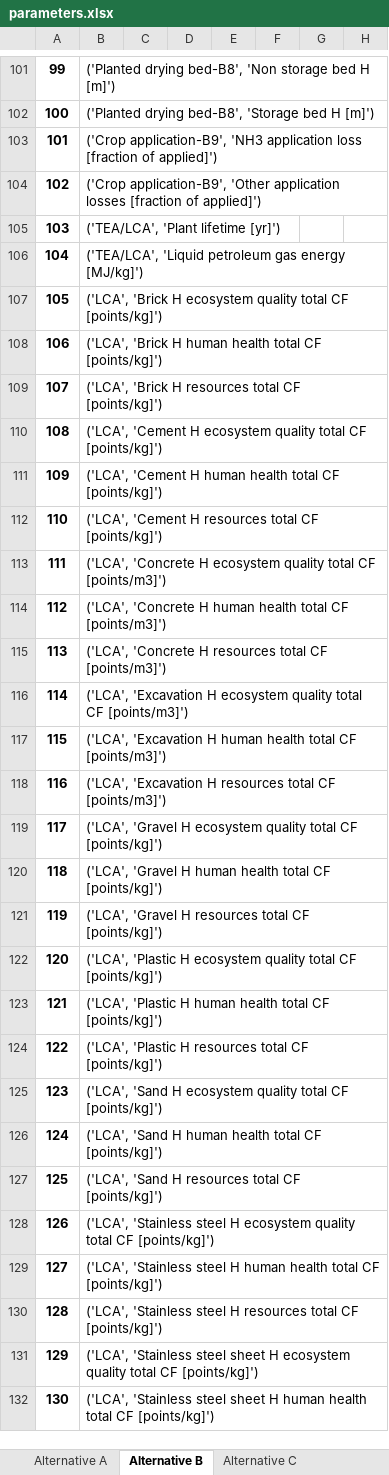
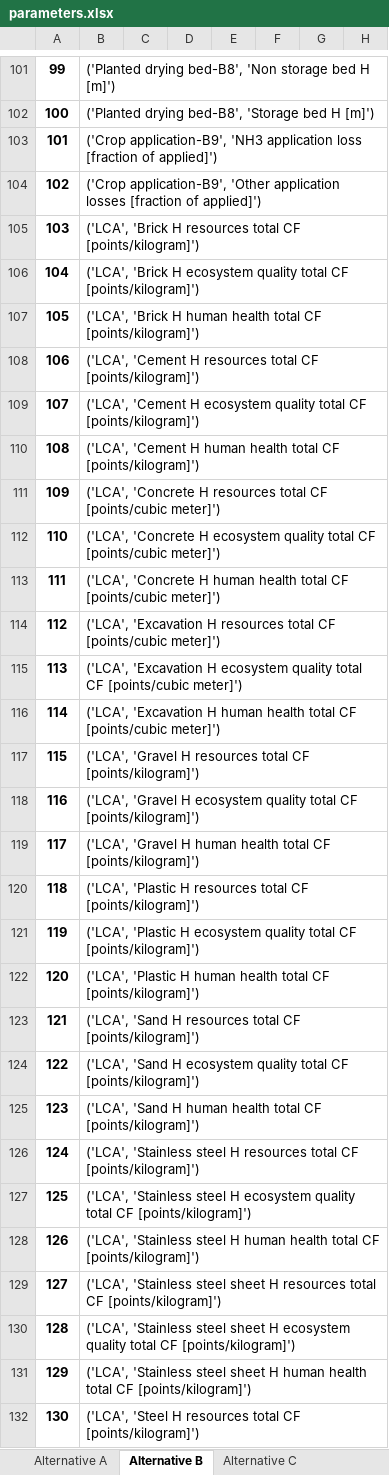
Before and after one commit to QSD-Group/DMsan, an Excel workbook: dmsan/bwaise/scores/parameters.xlsx, sheet Alternative B, drawn as a sheet; only a part is shown, gaps mark what is left out; values as stored, in another font and other column widths than the file's, no borders; the diff covers the shown part only; the diff names each change by its address in the sheet, - before the commit and + after, or states it on an @@ line.

```diff
--- a/dmsan/bwaise/scores/parameters.xlsx (sheet Alternative B)
+++ b/dmsan/bwaise/scores/parameters.xlsx (sheet Alternative B)
-B105: ('TEA/LCA', 'Plant lifetime [yr]')
+B105: ('LCA', 'Brick H resources total CF [points/kilogram]')
-B106: ('TEA/LCA', 'Liquid petroleum gas energy [MJ/kg]')
+B106: ('LCA', 'Brick H ecosystem quality total CF [points/kilogram]')
-B107: …'Brick H ecosystem quality total CF [points/kg]')
+B107: …'Brick H human health total CF [points/kilogram]')
-B108: ('LCA', 'Brick H human health total CF [points/kg]')
+B108: ('LCA', 'Cement H resources total CF [points/kilogram]')
-B109: ('LCA', 'Brick H resources total CF [points/kg]')
+B109: ('LCA', 'Cement H ecosystem quality total CF [points/kilogram]')
-B110: …'Cement H ecosystem quality total CF [points/kg]')
+B110: …'Cement H human health total CF [points/kilogram]')
-B111: ('LCA', 'Cement H human health total CF [points/kg]')
+B111: ('LCA', 'Concrete H resources total CF [points/cubic meter]')
-B112: ('LCA', 'Cement H resources total CF [points/kg]')
+B112: ('LCA', 'Concrete H ecosystem quality total CF [points/cubic meter]')
-B113: …'Concrete H ecosystem quality total CF [points/m3]')
+B113: …'Concrete H human health total CF [points/cubic meter]')
-B114: ('LCA', 'Concrete H human health total CF [points/m3]')
+B114: ('LCA', 'Excavation H resources total CF [points/cubic meter]')
-B115: ('LCA', 'Concrete H resources total CF [points/m3]')
+B115: ('LCA', 'Excavation H ecosystem quality total CF [points/cubic meter]')
-B116: …'Excavation H ecosystem quality total CF [points/m3]')
+B116: …'Excavation H human health total CF [points/cubic meter]')
-B117: ('LCA', 'Excavation H human health total CF [points/m3]')
+B117: ('LCA', 'Gravel H resources total CF [points/kilogram]')
-B118: ('LCA', 'Excavation H resources total CF [points/m3]')
+B118: ('LCA', 'Gravel H ecosystem quality total CF [points/kilogram]')
-B119: …'Gravel H ecosystem quality total CF [points/kg]')
+B119: …'Gravel H human health total CF [points/kilogram]')
-B120: ('LCA', 'Gravel H human health total CF [points/kg]')
+B120: ('LCA', 'Plastic H resources total CF [points/kilogram]')
-B121: ('LCA', 'Gravel H resources total CF [points/kg]')
+B121: ('LCA', 'Plastic H ecosystem quality total CF [points/kilogram]')
-B122: …'Plastic H ecosystem quality total CF [points/kg]')
+B122: …'Plastic H human health total CF [points/kilogram]')
-B123: ('LCA', 'Plastic H human health total CF [points/kg]')
+B123: ('LCA', 'Sand H resources total CF [points/kilogram]')
-B124: ('LCA', 'Plastic H resources total CF [points/kg]')
+B124: ('LCA', 'Sand H ecosystem quality total CF [points/kilogram]')
-B125: …'Sand H ecosystem quality total CF [points/kg]')
+B125: …'Sand H human health total CF [points/kilogram]')
-B126: ('LCA', 'Sand H human health total CF [points/kg]')
+B126: ('LCA', 'Stainless steel H resources total CF [points/kilogram]')
-B127: ('LCA', 'Sand H resources total CF [points/kg]')
+B127: ('LCA', 'Stainless steel H ecosystem quality total CF [points/kilogram]')
-B128: …steel H ecosystem quality total CF [points/kg]')
+B128: …steel H human health total CF [points/kilogram]')
-B129: …'Stainless steel H human health total CF [points/kg]')
+B129: …'Stainless steel sheet H resources total CF [points/kilogram]')
-B130: …'Stainless steel H resources total CF [points/kg]')
+B130: …'Stainless steel sheet H ecosystem quality total CF [points/kilogram]')
-B131: …sheet H ecosystem quality total CF [points/kg]')
+B131: …sheet H human health total CF [points/kilogram]')
-B132: ('LCA', 'Stainless steel sheet H human health total CF [points/kg]')
+B132: ('LCA', 'Steel H resources total CF [points/kilogram]')
```
Also changed, not shown: 89 edited cells elsewhere in this sheet, sheet Alternative A, sheet Alternative C, 4 other files.
